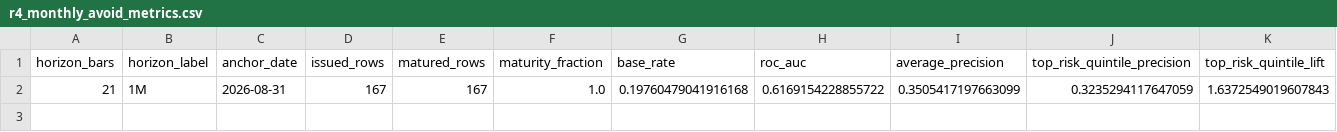
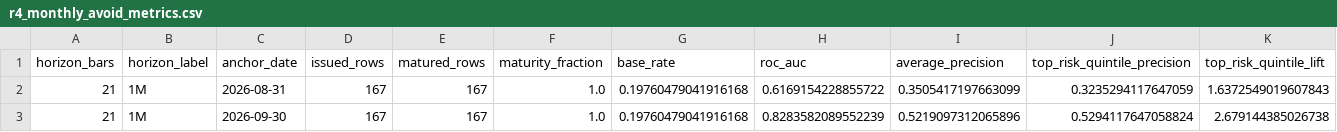
Before and after one commit to drynflying/global-market-rotation-engine, a CSV file: docs/r4-data/r4_monthly_avoid_metrics.csv, drawn as a sheet; only a part is shown; rows hold the shown columns only; the diff names each change by its address in the sheet, - before the commit and + after, or states it on an @@ line.

```diff
--- a/docs/r4-data/r4_monthly_avoid_metrics.csv
+++ b/docs/r4-data/r4_monthly_avoid_metrics.csv
+row 3: 21 | 1M | 2026-09-30 | 167 | 167 | 1.0 | 0.19760479041916168 | 0.8283582089552239 | 0.5219097312065896 | 0.5294117647058824 | 2.679144385026738
```
Also changed, not shown: docs/r4-data/r4_assessment.csv, docs/r4-data/r4_monthly_ranking_metrics.csv, 8 other files.
